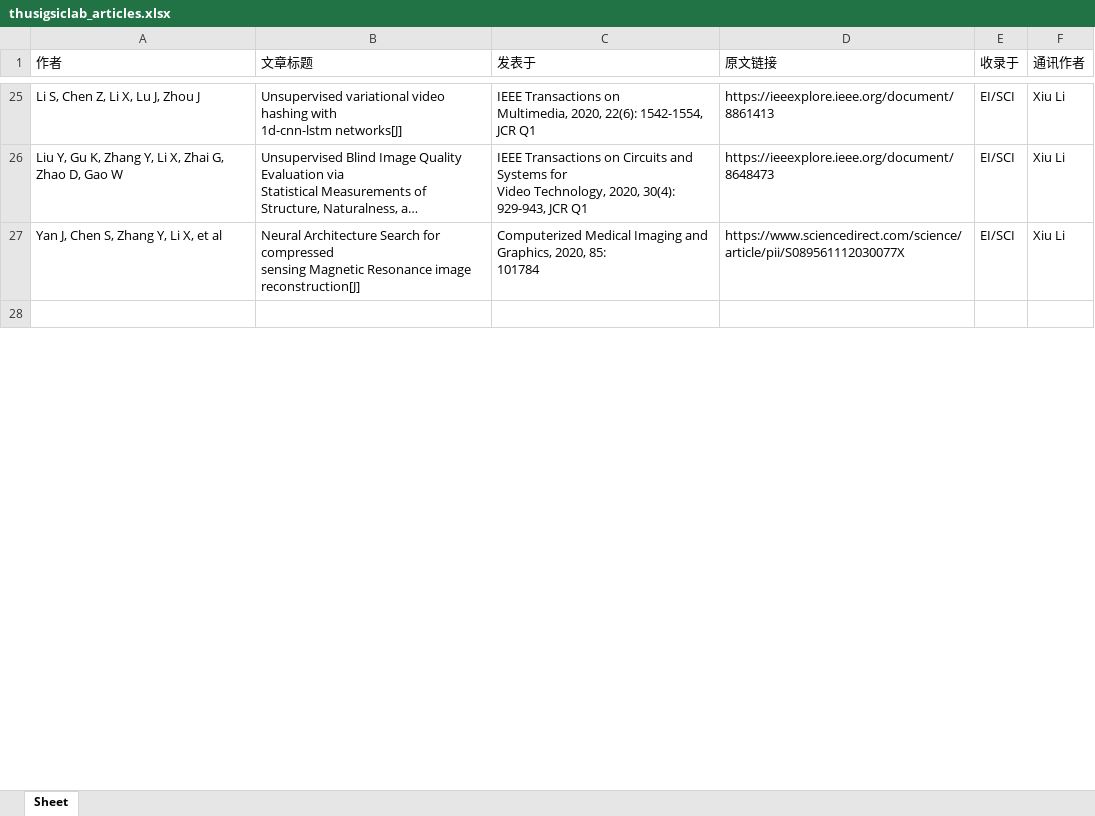
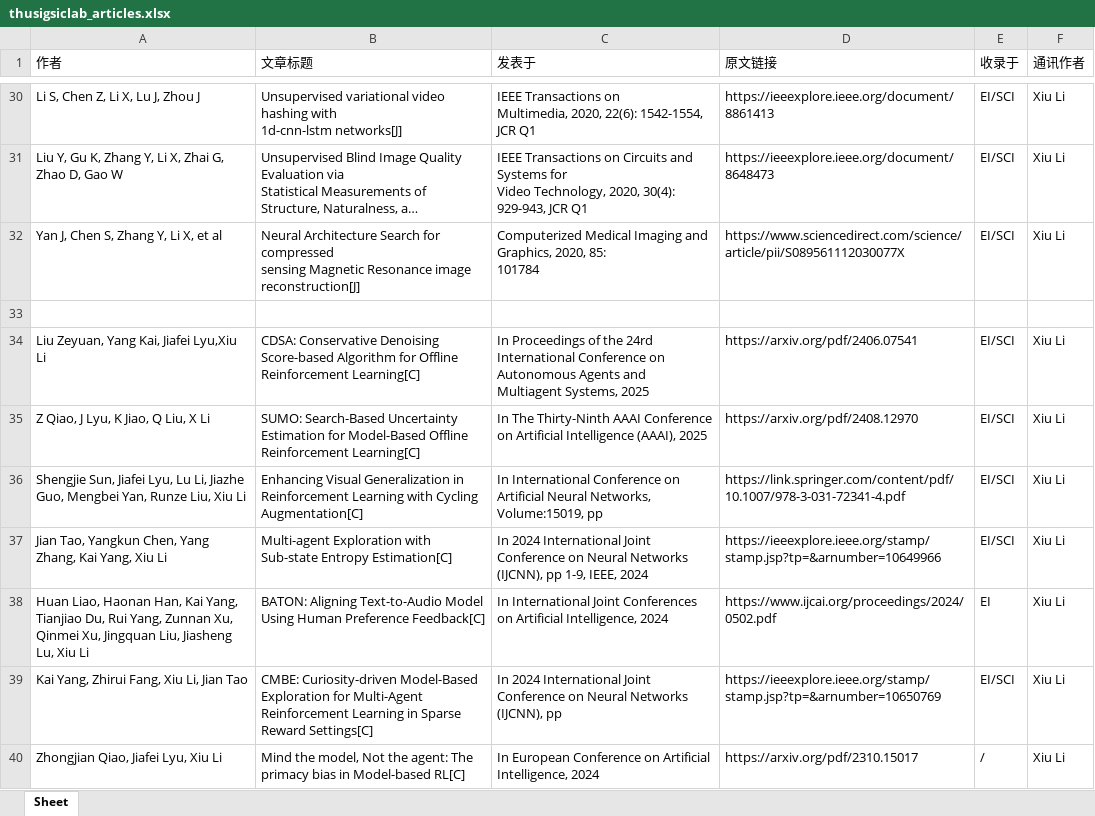
Before and after one commit to THUSIGSICLAB/thu.github.io, an Excel workbook: thusigsiclab_articles.xlsx, sheet Sheet, drawn as a sheet; only a part is shown, gaps mark what is left out; long unchanged cells end in …; values as stored, in another font and other column widths than the file's, no borders; the diff covers the shown part only; the diff names each change by its address in the sheet, - before the commit and + after, or states it on an @@ line.

```diff
--- a/thusigsiclab_articles.xlsx (sheet Sheet)
+++ b/thusigsiclab_articles.xlsx (sheet Sheet)
+row 34: Liu Zeyuan, Yang Kai, Jiafei Lyu,Xiu Li | CDSA: Conservative Denoising Score-based Algorithm for Offline Reinforcement Learning[C] | In Proceedings of the 24rd International Conference on Autonomous Agents and Multiagent Systems, 2025 | https://arxiv.org/pdf/2406.07541 | EI/SCI | Xiu Li
+row 35: Z Qiao, J Lyu, K Jiao, Q Liu, X Li | SUMO: Search-Based Uncertainty Estimation for Model-Based Offline Reinforcement Learning[C] | In The Thirty-Ninth AAAI Conference on Artificial Intelligence (AAAI), 2025 | https://arxiv.org/pdf/2408.12970 | EI/SCI | Xiu Li
+row 36: Shengjie Sun, Jiafei Lyu, Lu Li, Jiazhe Guo, Mengbei Yan, Runze Liu, Xiu Li | Enhancing Visual Generalization in Reinforcement Learning with Cycling Augmentation[C] | In International Conference on Artificial Neural Networks, Volume:15019, pp | https://link.springer.com/content/pdf/10.1007/978-3-031-72341-4.pdf | EI/SCI | Xiu Li
+row 37: Jian Tao, Yangkun Chen, Yang Zhang, Kai Yang, Xiu Li | Multi-agent Exploration with Sub-state Entropy Estimation[C] | In 2024 International Joint Conference on Neural Networks (IJCNN), pp 1-9, IEEE, 2024 | https://ieeexplore.ieee.org/stamp/stamp.jsp?tp=&arnumber=10649966 | EI/SCI | Xiu Li
+row 38: Huan Liao, Haonan Han, Kai Yang, Tianjiao Du, Rui Yang, Zunnan Xu, Qinmei Xu, Jingquan Liu, Jiasheng Lu, Xiu Li | BATON: Aligning Text-to-Audio Model Using Human Preference Feedback[C] | In International Joint Conferences on Artificial Intelligence, 2024 | https://www.ijcai.org/proceedings/2024/0502.pdf | EI | Xiu Li
+row 39: Kai Yang, Zhirui Fang, Xiu Li, Jian Tao | CMBE: Curiosity-driven Model-Based Exploration for Multi-Agent Reinforcement Learning in Sparse Reward Settings[C] | In 2024 International Joint Conference on Neural Networks (IJCNN), pp | https://ieeexplore.ieee.org/stamp/stamp.jsp?tp=&arnumber=10650769 | EI/SCI | Xiu Li
+row 40: Zhongjian Qiao, Jiafei Lyu, Xiu Li | Mind the model, Not the agent: The primacy bias in Model-based RL[C] | In European Conference on Artificial Intelligence, 2024 | https://arxiv.org/pdf/2310.15017 | / | Xiu Li
```
Also changed, not shown: 15 added rows, 1 moved row and 16 edited cells elsewhere in this sheet, 1 other file.
